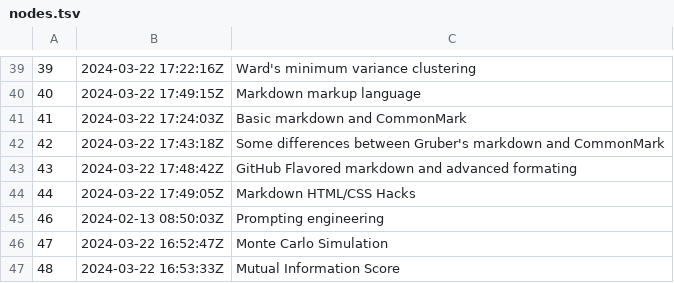
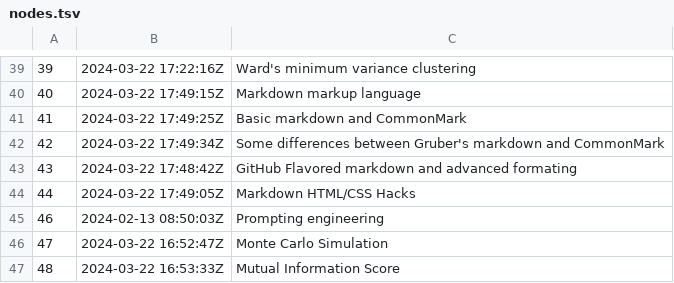
Before and after one commit to alxn0/zet, a TSV file: docs/dex/nodes.tsv, drawn as a sheet; only a part is shown, gaps mark what is left out.

```diff
--- a/docs/dex/nodes.tsv
+++ b/docs/dex/nodes.tsv
@@ -40,4 +40,4 @@
 40	2024-03-22 17:49:15Z	Markdown markup language
-41	2024-03-22 17:24:03Z	Basic markdown and CommonMark
-42	2024-03-22 17:43:18Z	Some differences between Gruber's markdown and CommonMark
+41	2024-03-22 17:49:25Z	Basic markdown and CommonMark
+42	2024-03-22 17:49:34Z	Some differences between Gruber's markdown and CommonMark
 43	2024-03-22 17:48:42Z	GitHub Flavored markdown and advanced formating
```
Also changed, not shown: 2 other files.
